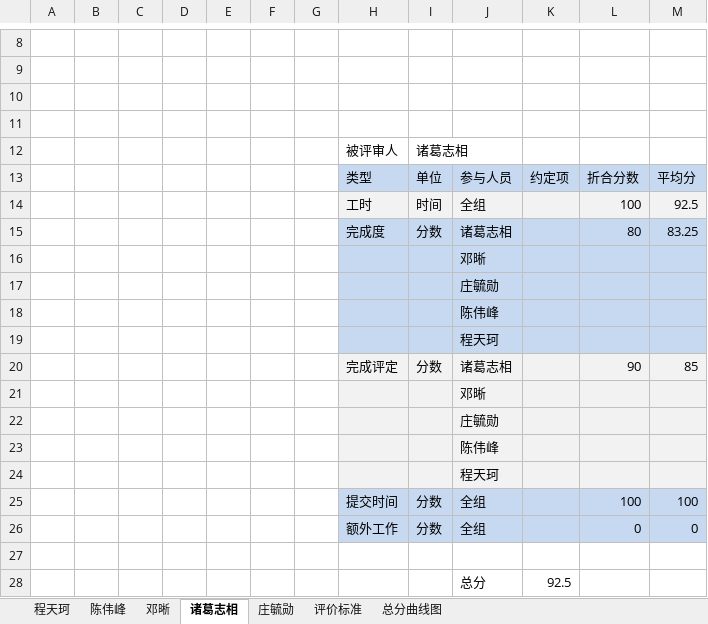
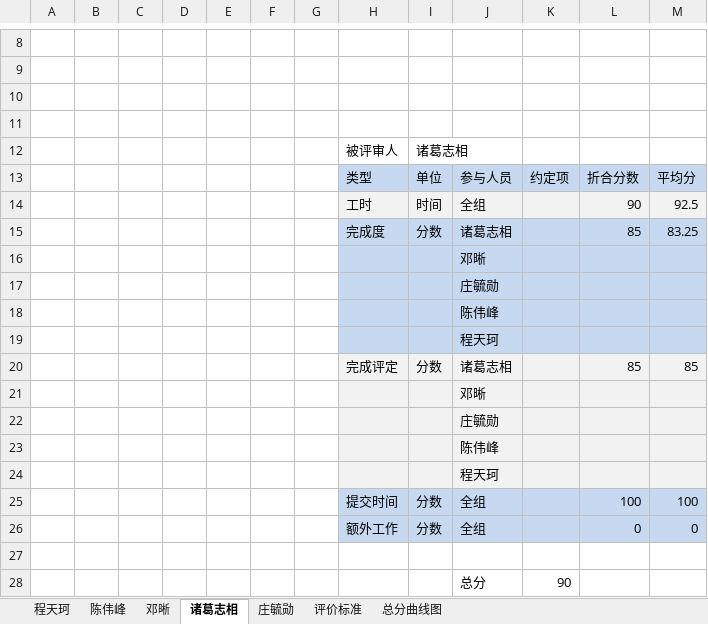
Before and after one commit to SarielX98/PRD2018G14, an Excel workbook: 受控文档/软件需求工程/4项目监控/评分记录/20181209评分/20181209组内评审.xlsx, sheet 诸葛志相, drawn as a sheet; only a part is shown, gaps mark what is left out; values as stored, in another font and other column widths than the file's, no borders; the diff names each change by its address in the sheet, - before the commit and + after, or states it on an @@ line.

```diff
--- a/受控文档/软件需求工程/4项目监控/评分记录/20181209评分/20181209组内评审.xlsx (sheet 诸葛志相)
+++ b/受控文档/软件需求工程/4项目监控/评分记录/20181209评分/20181209组内评审.xlsx (sheet 诸葛志相)
-L14: 100
+L14: 90
-L15: 80
+L15: 85
-L20: 90
+L20: 85
-K28: 92.5
+K28: 90
```
Also changed, not shown: sheet 总分曲线图, sheet 庄毓勋, charts or pictures, 1 other file.
